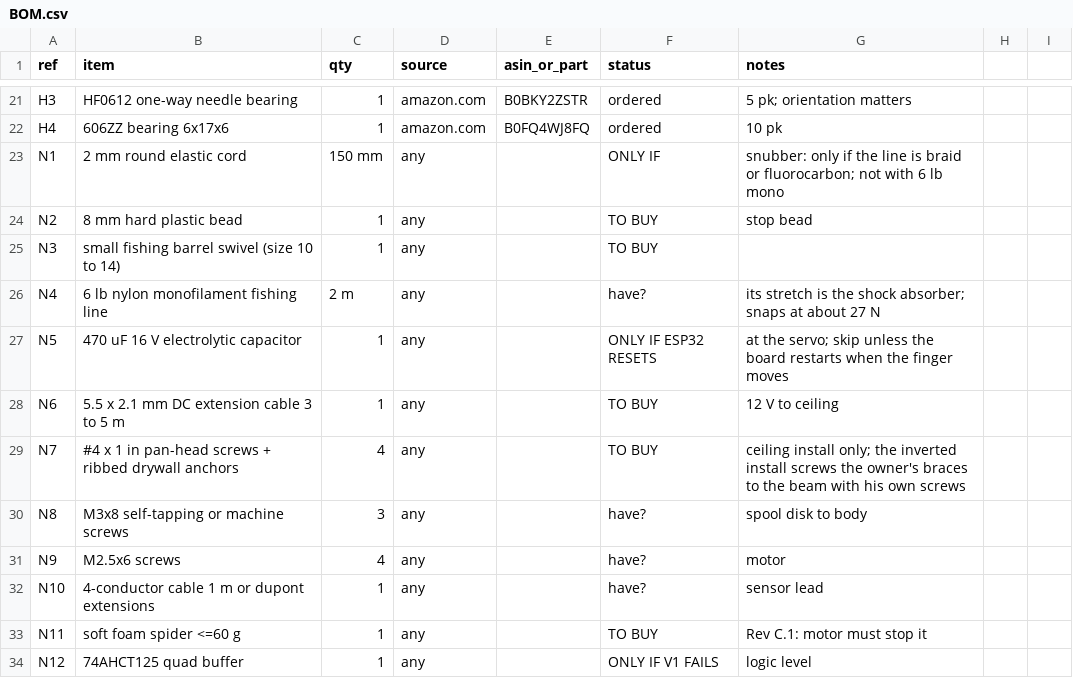
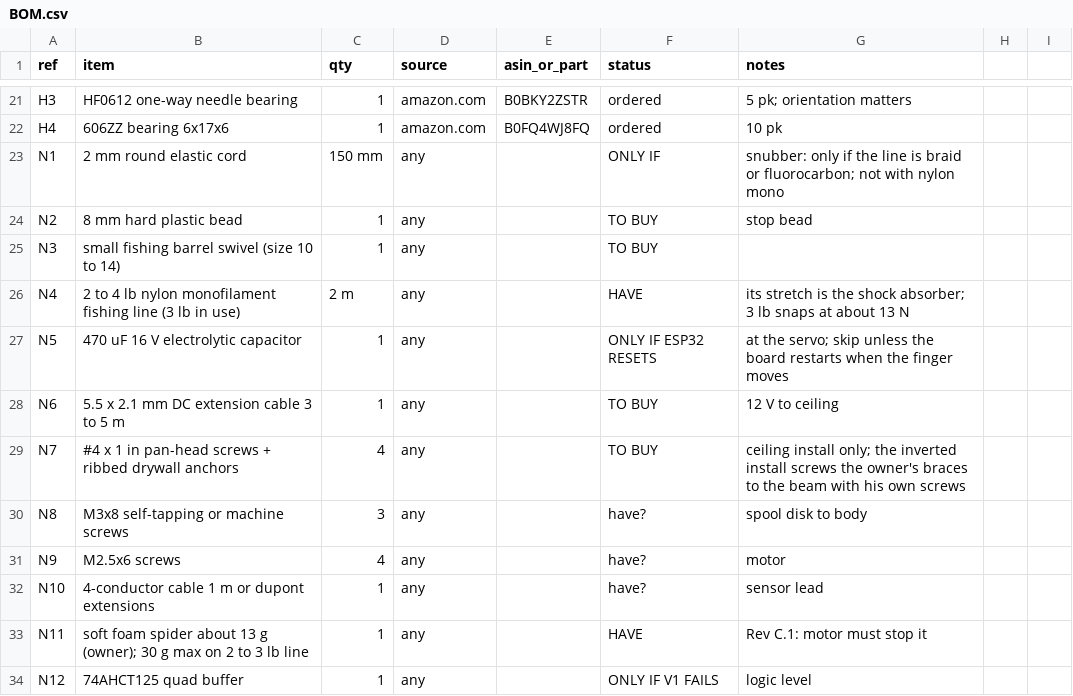
Before and after one commit to Maestro8484/DropSpider-inline, a CSV file: bom/BOM.csv, drawn as a sheet; only a part is shown, gaps mark what is left out.

```diff
--- a/bom/BOM.csv
+++ b/bom/BOM.csv
@@ -22,6 +22,6 @@ H3,HF0612 one-way needle bearing,1,amazon.com,B0BKY2ZSTR,ordered,5 pk; orientati
 H4,606ZZ bearing 6x17x6,1,amazon.com,B0FQ4WJ8FQ,ordered,10 pk
-N1,2 mm round elastic cord,150 mm,any,,ONLY IF,snubber: only if the line is braid or fluorocarbon; not with 6 lb mono
+N1,2 mm round elastic cord,150 mm,any,,ONLY IF,snubber: only if the line is braid or fluorocarbon; not with nylon mono
 N2,8 mm hard plastic bead,1,any,,TO BUY,stop bead
 N3,small fishing barrel swivel (size 10 to 14),1,any,,TO BUY,
-N4,6 lb nylon monofilament fishing line,2 m,any,,have?,its stretch is the shock absorber; snaps at about 27 N
+N4,2 to 4 lb nylon monofilament fishing line (3 lb in use),2 m,any,,HAVE,its stretch is the shock absorber; 3 lb snaps at about 13 N
 N5,470 uF 16 V electrolytic capacitor,1,any,,ONLY IF ESP32 RESETS,at the servo; skip unless the board restarts when the finger moves
@@ -32,3 +32,3 @@ N9,M2.5x6 screws,4,any,,have?,motor
 N10,4-conductor cable 1 m or dupont extensions,1,any,,have?,sensor lead
-N11,soft foam spider <=60 g,1,any,,TO BUY,Rev C.1: motor must stop it
+N11,soft foam spider about 13 g (owner); 30 g max on 2 to 3 lb line,1,any,,HAVE,Rev C.1: motor must stop it
 N12,74AHCT125 quad buffer,1,any,,ONLY IF V1 FAILS,logic level
```
Also changed, not shown: 12 other files.
